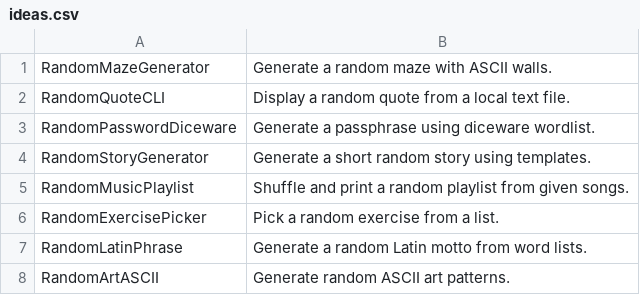
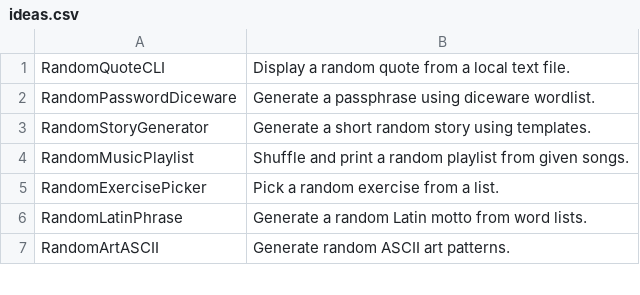
Before and after one commit to TheTrueProblematic/EndlessProjects, a CSV file: ideas.csv, drawn as a sheet; only a part is shown; the diff names each change by its address in the sheet, - before the commit and + after, or states it on an @@ line.

Commit message:
Generate a random maze with ASCII walls.

```diff
--- a/ideas.csv
+++ b/ideas.csv
-row 1: RandomMazeGenerator | Generate a random maze with ASCII walls.
```
Also changed, not shown: 1 other file.
